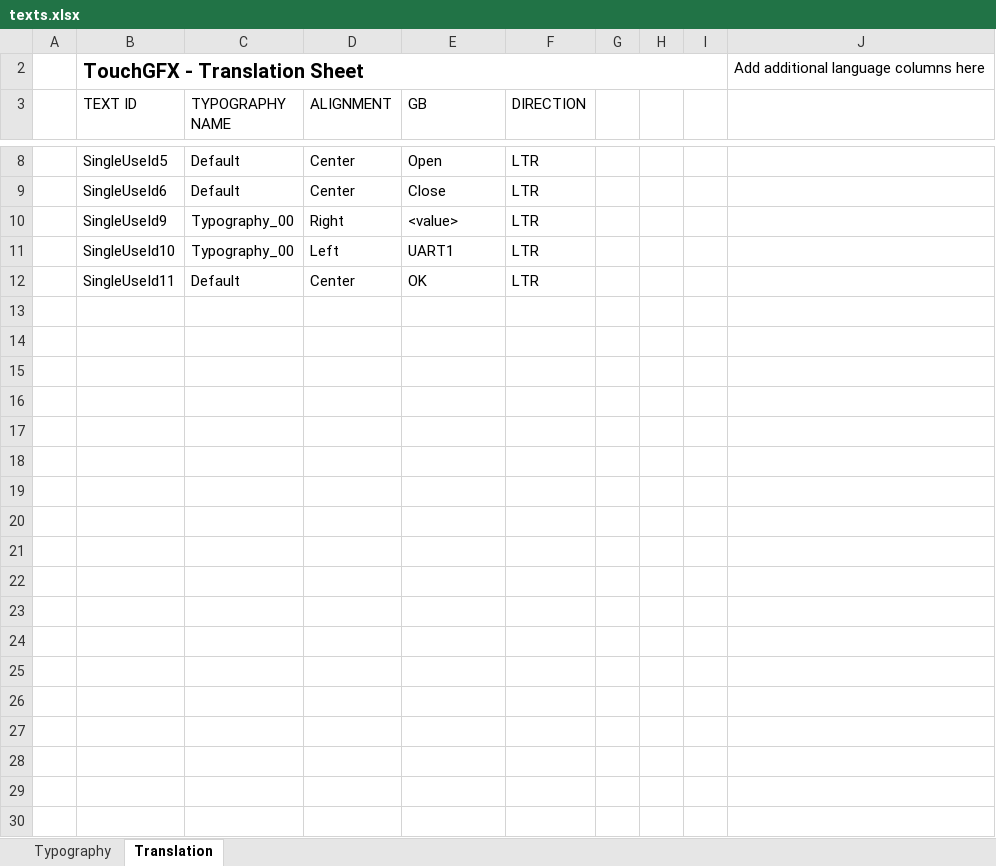
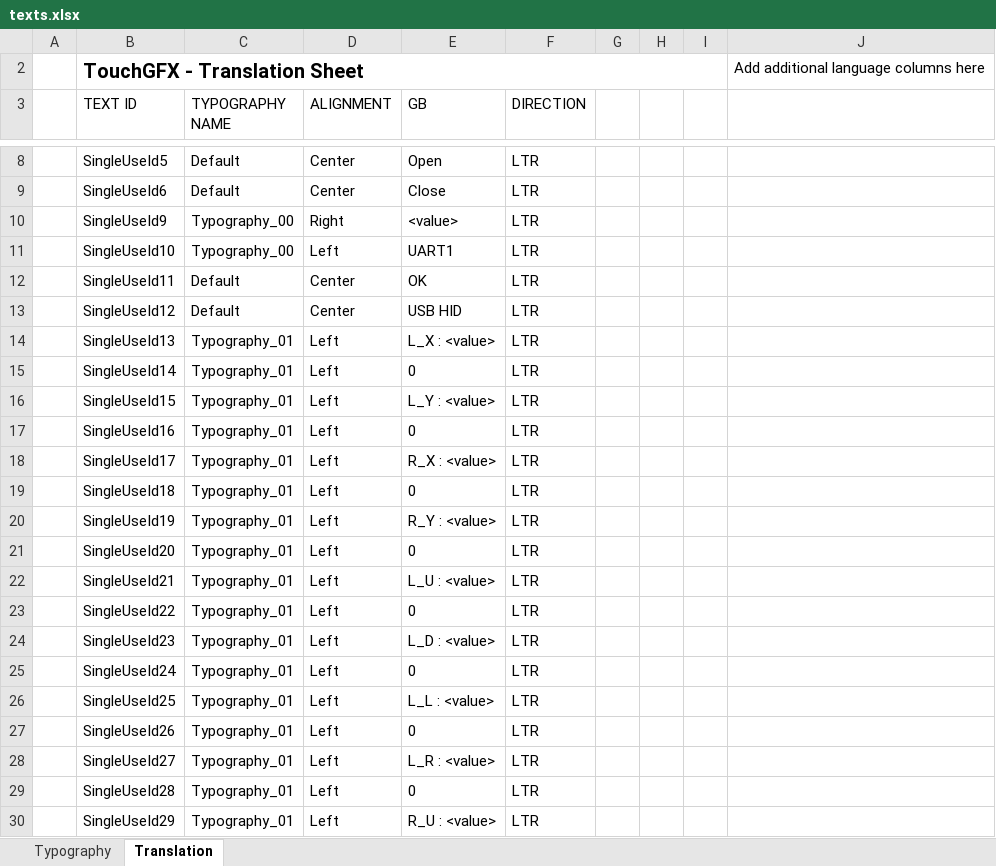
Before and after one commit to chcbaram/stm32f746_discovery, an Excel workbook: stm32f746_gfx/src/ap/TouchGFX/assets/texts/texts.xlsx, sheet Translation, drawn as a sheet; only a part is shown, gaps mark what is left out; values as stored, in another font and other column widths than the file's, no borders; table styles not drawn; the diff covers the shown part only; the diff names each change by its address in the sheet, - before the commit and + after, or states it on an @@ line.

```diff
--- a/stm32f746_gfx/src/ap/TouchGFX/assets/texts/texts.xlsx (sheet Translation)
+++ b/stm32f746_gfx/src/ap/TouchGFX/assets/texts/texts.xlsx (sheet Translation)
+row 13:  | SingleUseId12 | Default | Center | USB HID | LTR
+row 14:  | SingleUseId13 | Typography_01 | Left | L_X : <value> | LTR
+row 15:  | SingleUseId14 | Typography_01 | Left | 0 | LTR
+row 16:  | SingleUseId15 | Typography_01 | Left | L_Y : <value> | LTR
+row 17:  | SingleUseId16 | Typography_01 | Left | 0 | LTR
+row 18:  | SingleUseId17 | Typography_01 | Left | R_X : <value> | LTR
+row 19:  | SingleUseId18 | Typography_01 | Left | 0 | LTR
+row 20:  | SingleUseId19 | Typography_01 | Left | R_Y : <value> | LTR
+row 21:  | SingleUseId20 | Typography_01 | Left | 0 | LTR
+row 22:  | SingleUseId21 | Typography_01 | Left | L_U : <value> | LTR
+row 23:  | SingleUseId22 | Typography_01 | Left | 0 | LTR
+row 24:  | SingleUseId23 | Typography_01 | Left | L_D : <value> | LTR
+row 25:  | SingleUseId24 | Typography_01 | Left | 0 | LTR
+row 26:  | SingleUseId25 | Typography_01 | Left | L_L : <value> | LTR
+row 27:  | SingleUseId26 | Typography_01 | Left | 0 | LTR
+row 28:  | SingleUseId27 | Typography_01 | Left | L_R : <value> | LTR
+row 29:  | SingleUseId28 | Typography_01 | Left | 0 | LTR
+row 30:  | SingleUseId29 | Typography_01 | Left | R_U : <value> | LTR
```
Also changed, not shown: 9 added rows elsewhere in this sheet, 21 other files.
